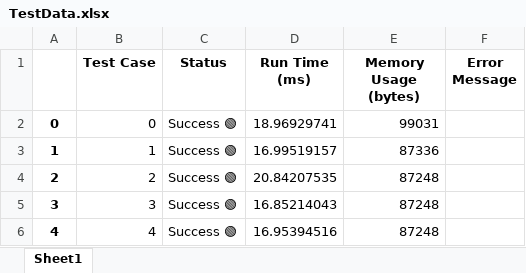
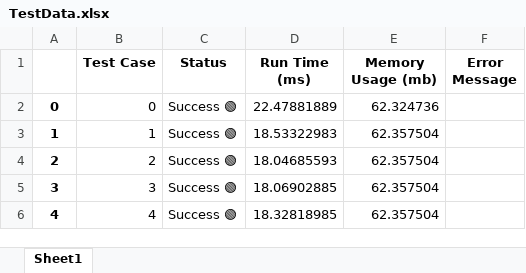
Before and after one commit to AndriiZhabrovets/ai-swe-benchmark, an Excel workbook: main/data/TestData.xlsx, sheet Sheet1, drawn as a sheet; values as stored, in another font and other column widths than the file's, no borders; the diff names each change by its address in the sheet, - before the commit and + after, or states it on an @@ line.

```diff
--- a/main/data/TestData.xlsx (sheet Sheet1)
+++ b/main/data/TestData.xlsx (sheet Sheet1)
-E1: Memory Usage (bytes)
+E1: Memory Usage (mb)
-D2 (Run Time (ms)): 18.96929741
+D2 (Run Time (ms)): 22.47881889
-E2 (Memory Usage (mb)): 99031
+E2 (Memory Usage (mb)): 62.324736
-D3 (Run Time (ms)): 16.99519157
+D3 (Run Time (ms)): 18.53322983
-E3 (Memory Usage (mb)): 87336
+E3 (Memory Usage (mb)): 62.357504
-D4 (Run Time (ms)): 20.84207535
+D4 (Run Time (ms)): 18.04685593
-E4:E6 (Memory Usage (mb)): 87248
+E4:E6 (Memory Usage (mb)): 62.357504
-D5 (Run Time (ms)): 16.85214043
+D5 (Run Time (ms)): 18.06902885
-D6 (Run Time (ms)): 16.95394516
+D6 (Run Time (ms)): 18.32818985
```
Also changed, not shown: 1 other file.
